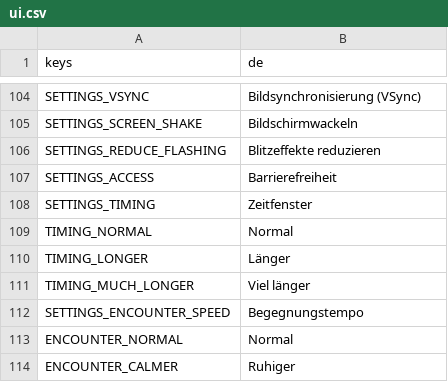
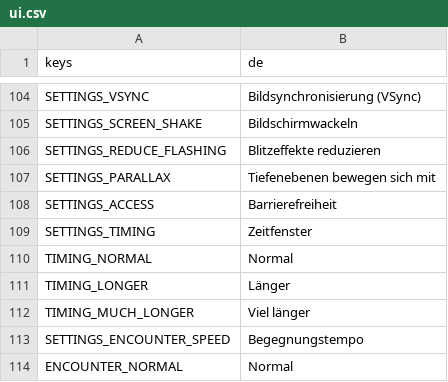
Before and after one commit to Stanzlu/Game, a CSV file: content/locale/ui.csv, drawn as a sheet; only a part is shown, gaps mark what is left out; the shorter side is filled out with more unchanged rows.

```diff
--- a/content/locale/ui.csv
+++ b/content/locale/ui.csv
@@ -106,2 +106,3 @@ SETTINGS_SCREEN_SHAKE,Bildschirmwackeln
 SETTINGS_REDUCE_FLASHING,Blitzeffekte reduzieren
+SETTINGS_PARALLAX,Tiefenebenen bewegen sich mit
 SETTINGS_ACCESS,Barrierefreiheit
```
Also changed, not shown: 13 other files.
